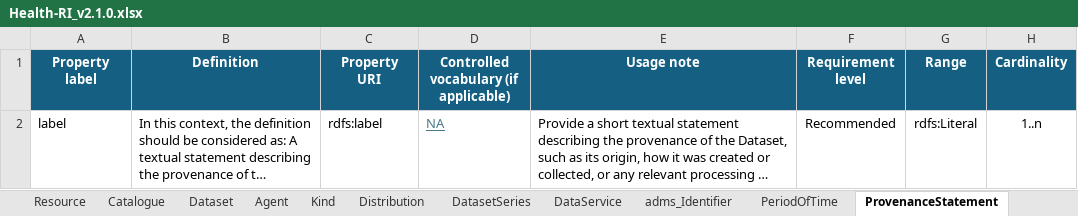
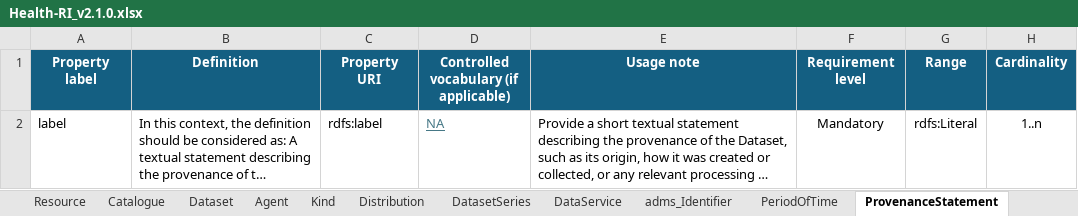
Before and after one commit to Health-RI/health-ri-metadata, an Excel workbook: Documents/Health-RI_v2.1.0.xlsx, sheet ProvenanceStatement, drawn as a sheet; only a part is shown; long unchanged cells end in …; values as stored, in another font and other column widths than the file's, no borders; conditional formats not drawn; the diff names each change by its address in the sheet, - before the commit and + after, or states it on an @@ line.

Commit message:
fix: change requrement level for provenance statement label to mandatory

```diff
--- a/Documents/Health-RI_v2.1.0.xlsx (sheet ProvenanceStatement)
+++ b/Documents/Health-RI_v2.1.0.xlsx (sheet ProvenanceStatement)
-F2 (Requirement level): Recommended
+F2 (Requirement level): Mandatory
```
